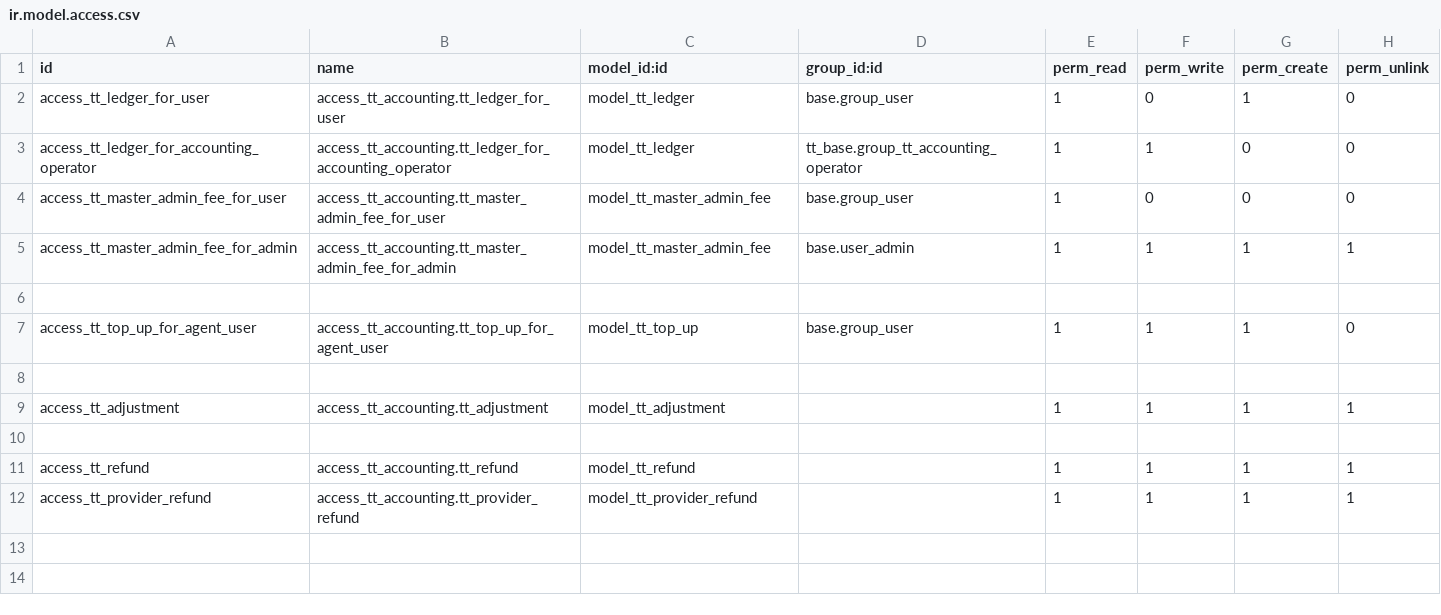
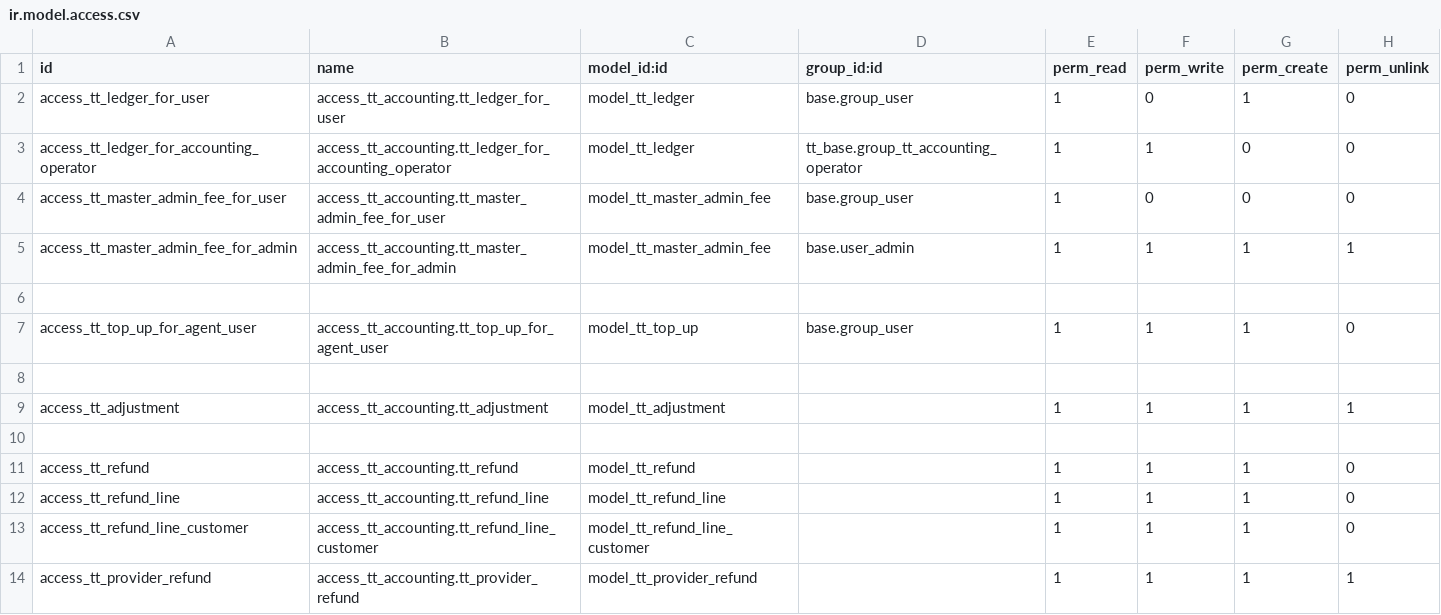
Before and after one commit to andygunawan96/odoo12_addons_tour_travel, a CSV file: tt_accounting/security/ir.model.access.csv, drawn as a sheet.

Commit message:
refund_finished

```diff
--- a/tt_accounting/security/ir.model.access.csv
+++ b/tt_accounting/security/ir.model.access.csv
@@ -10,3 +10,5 @@ access_tt_adjustment,access_tt_accounting.tt_adjustment,model_tt_adjustment,,1,1
 
-access_tt_refund,access_tt_accounting.tt_refund,model_tt_refund,,1,1,1,1
+access_tt_refund,access_tt_accounting.tt_refund,model_tt_refund,,1,1,1,0
+access_tt_refund_line,access_tt_accounting.tt_refund_line,model_tt_refund_line,,1,1,1,0
+access_tt_refund_line_customer,access_tt_accounting.tt_refund_line_customer,model_tt_refund_line_customer,,1,1,1,0
 access_tt_provider_refund,access_tt_accounting.tt_provider_refund,model_tt_provider_refund,,1,1,1,1
```
Also changed, not shown: 9 other files.
